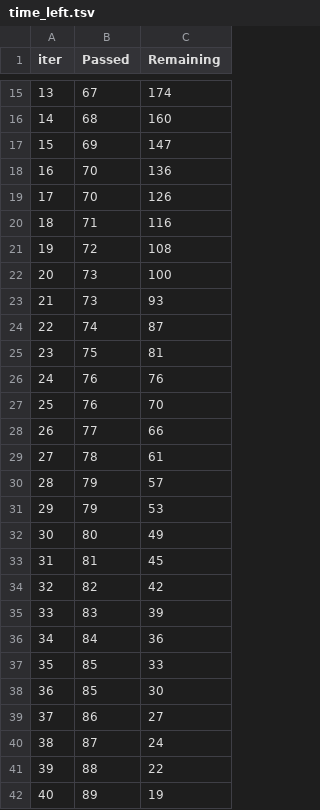
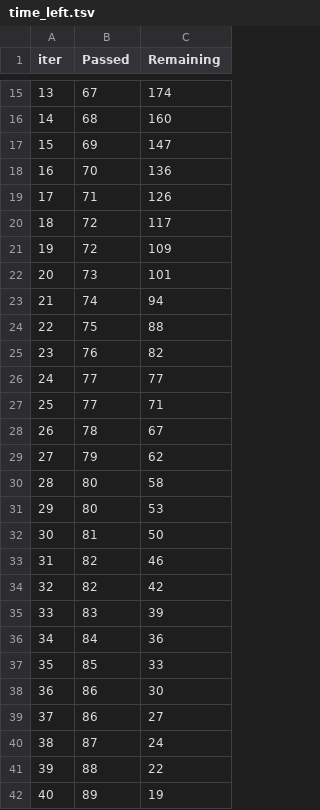
Before and after one commit to shannoj/ff_data_science_project, a TSV file: catboost_info/time_left.tsv, drawn as a sheet; only a part is shown, gaps mark what is left out; the diff covers the shown part only.

```diff
--- a/catboost_info/time_left.tsv
+++ b/catboost_info/time_left.tsv
@@ -18,17 +18,17 @@ iter	Passed	Remaining
 16	70	136
-17	70	126
-18	71	116
-19	72	108
-20	73	100
-21	73	93
-22	74	87
-23	75	81
-24	76	76
-25	76	70
-26	77	66
-27	78	61
-28	79	57
-29	79	53
-30	80	49
-31	81	45
+17	71	126
+18	72	117
+19	72	109
+20	73	101
+21	74	94
+22	75	88
+23	76	82
+24	77	77
+25	77	71
+26	78	67
+27	79	62
+28	80	58
+29	80	53
+30	81	50
+31	82	46
 32	82	42
@@ -37,3 +37,3 @@ iter	Passed	Remaining
 35	85	33
-36	85	30
+36	86	30
 37	86	27
```
Also changed, not shown: 21 edited cells elsewhere in this file, 4 other files.
